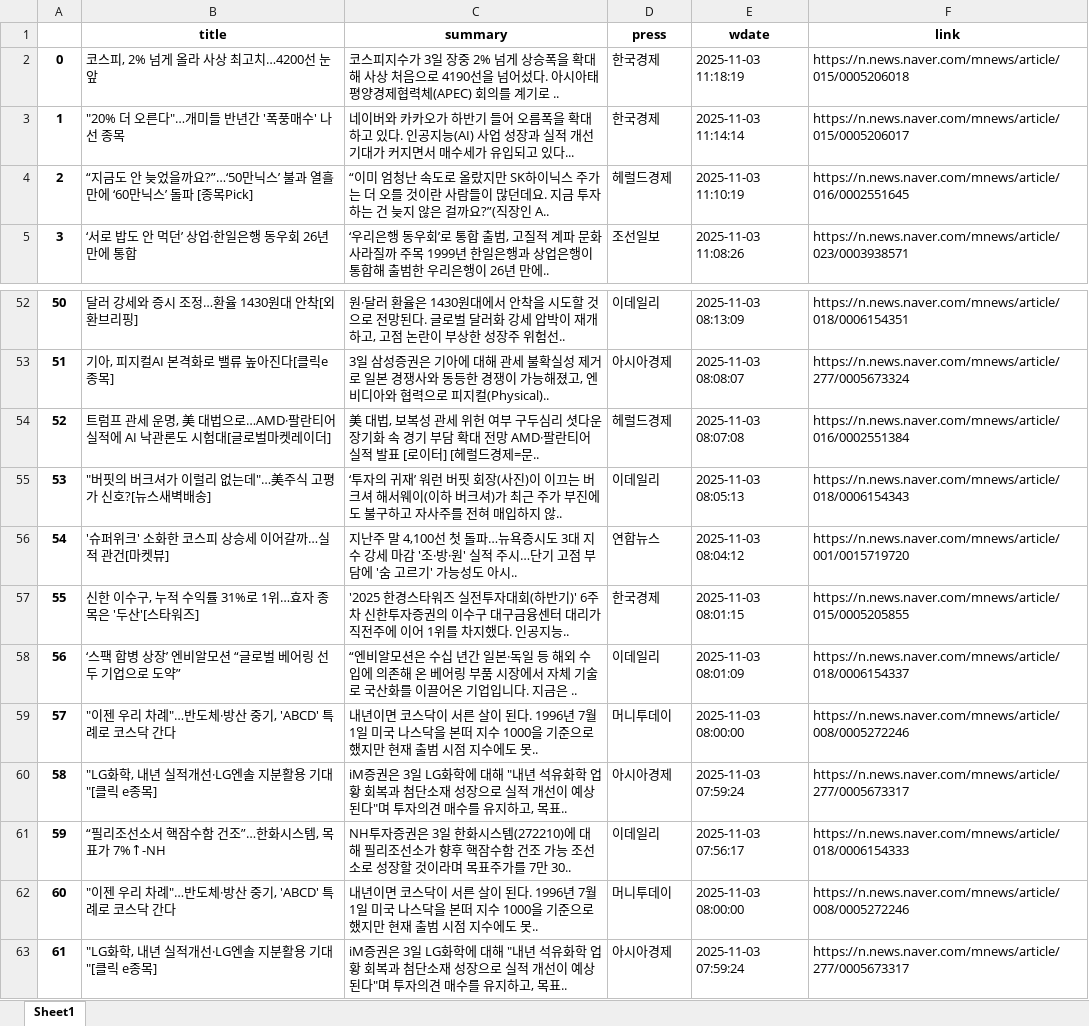
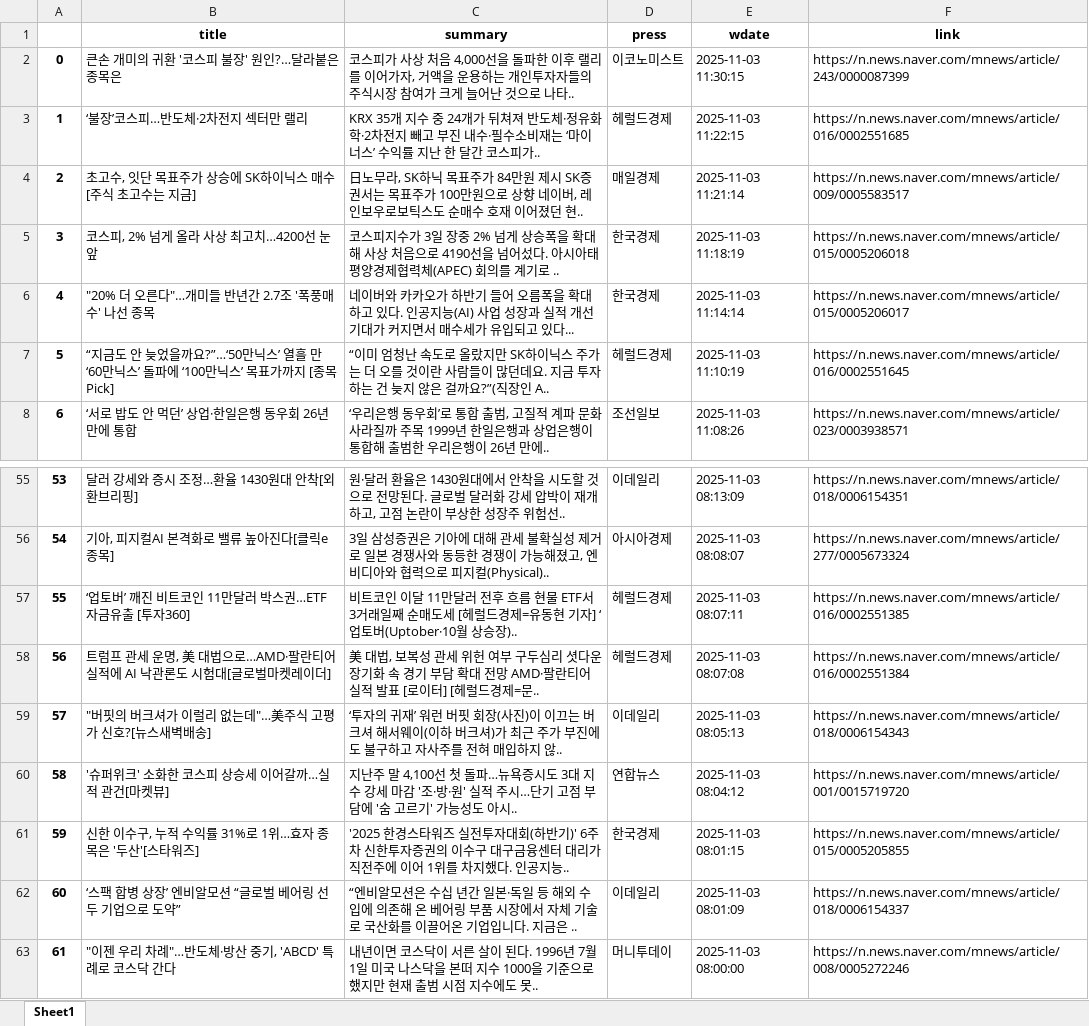
Before and after one commit to jimmynkim/MS_Crawling, an Excel workbook: data/증권뉴스_2025-11-03.xlsx, sheet Sheet1, drawn as a sheet; only a part is shown, gaps mark what is left out; the shorter side is filled out with more unchanged rows; values as stored, in another font and other column widths than the file's, no borders; removed rows and columns are numbered as before the commit, all else as after; the diff names each change by its address in the sheet, - before the commit and + after, or states it on an @@ line.

```diff
--- a/data/증권뉴스_2025-11-03.xlsx (sheet Sheet1)
+++ b/data/증권뉴스_2025-11-03.xlsx (sheet Sheet1)
+row 2: 0 | 큰손 개미의 귀환 '코스피 불장' 원인?…달라붙은 종목은 | 코스피가 사상 처음 4,000선을 돌파한 이후 랠리를 이어가자, 거액을 운용하는 개인투자자들의 주식시장 참여가 크게 늘어난 것으로 나타.. | 이코노미스트 | 2025-11-03 11:30:15 | https://n.news.naver.com/mnews/article/243/0000087399
+row 3: 1 | ‘불장’코스피…반도체·2차전지 섹터만 랠리 | KRX 35개 지수 중 24개가 뒤쳐져 반도체·정유화학·2차전지 빼고 부진 내수·필수소비재는 ‘마이너스’ 수익률 지난 한 달간 코스피가.. | 헤럴드경제 | 2025-11-03 11:22:15 | https://n.news.naver.com/mnews/article/016/0002551685
+row 4: 2 | 초고수, 잇단 목표주가 상승에 SK하이닉스 매수 [주식 초고수는 지금] | 日노무라, SK하닉 목표주가 84만원 제시 SK증권서는 목표주가 100만원으로 상향 네이버, 레인보우로보틱스도 순매수 호재 이어졌던 현.. | 매일경제 | 2025-11-03 11:21:14 | https://n.news.naver.com/mnews/article/009/0005583517
@@ column A renumbered from row 5 down @@
-B6 (title): "20% 더 오른다"…개미들 반년간 '폭풍매수' 나선 종목
+B6 (title): "20% 더 오른다"…개미들 반년간 2.7조 '폭풍매수' 나선 종목
-B7 (title): …만닉스’ 불과 열흘 만에 ‘60만닉스’ 돌파 [종목…
+B7 (title): …만닉스’ 열흘 만 ‘60만닉스’ 돌파에 ‘100만닉스’ 목표가까지 [종목…
+row 57: 55 | ‘업토버’ 깨진 비트코인 11만달러 박스권…ETF 자금유출 [투자360] | 비트코인 이달 11만달러 전후 흐름 현물 ETF서 3거래일째 순매도세 [헤럴드경제=유동현 기자] ‘업토버(Uptober·10월 상승장).. | 헤럴드경제 | 2025-11-03 08:07:11 | https://n.news.naver.com/mnews/article/016/0002551385
-row 59: 57 | "이젠 우리 차례"…반도체·방산 중기, 'ABCD' 특례로 코스닥 간다 | 내년이면 코스닥이 서른 살이 된다. 1996년 7월1일 미국 나스닥을 본떠 지수 1000을 기준으로 했지만 현재 출범 시점 지수에도 못.. | 머니투데이 | 2025-11-03 08:00:00 | https://n.news.naver.com/mnews/article/008/0005272246
-row 60: 58 | "LG화학, 내년 실적개선·LG엔솔 지분활용 기대"[클릭 e종목] | iM증권은 3일 LG화학에 대해 "내년 석유화학 업황 회복과 첨단소재 성장으로 실적 개선이 예상된다"며 투자의견 매수를 유지하고, 목표.. | 아시아경제 | 2025-11-03 07:59:24 | https://n.news.naver.com/mnews/article/277/0005673317
-row 61: 59 | “필리조선소서 핵잠수함 건조”…한화시스템, 목표가 7%↑-NH | NH투자증권은 3일 한화시스템(272210)에 대해 필리조선소가 향후 핵잠수함 건조 가능 조선소로 성장할 것이라며 목표주가를 7만 30.. | 이데일리 | 2025-11-03 07:56:17 | https://n.news.naver.com/mnews/article/018/0006154333
```
Also changed, not shown: 2 other files.
